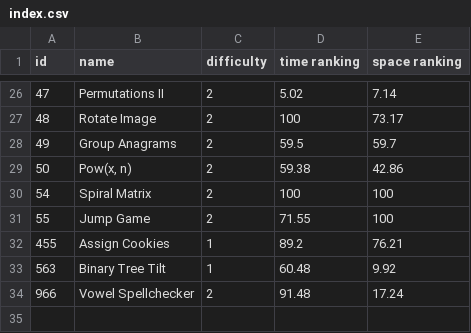
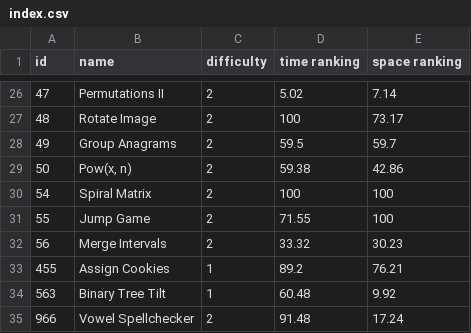
Before and after one commit to LouYu2015/leetcode, a CSV file: index.csv, drawn as a sheet; only a part is shown, gaps mark what is left out; the diff names each change by its address in the sheet, - before the commit and + after, or states it on an @@ line.

Commit message:
Merge Intervals(AC)

```diff
--- a/index.csv
+++ b/index.csv
+row 32: 56 | Merge Intervals | 2 | 33.32 | 30.23
```
Also changed, not shown: 1 other file.
